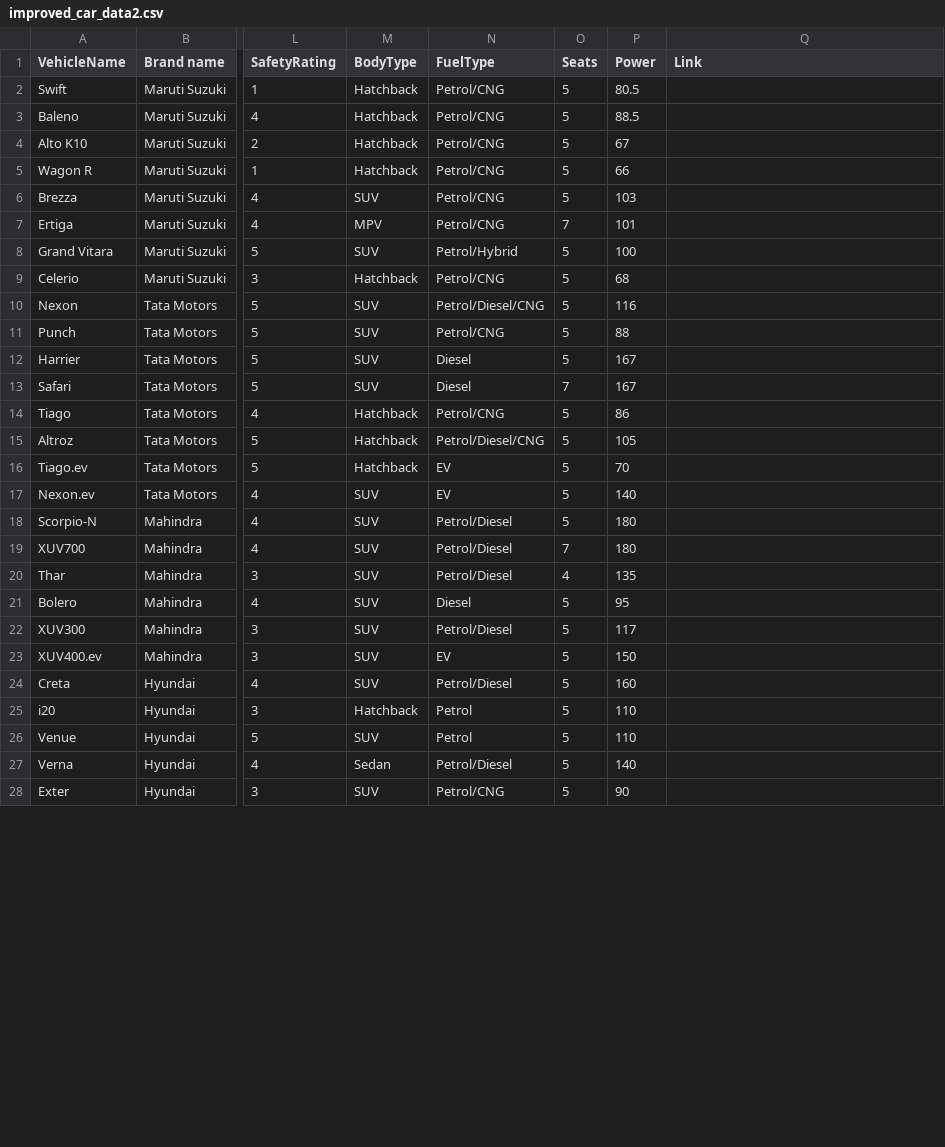
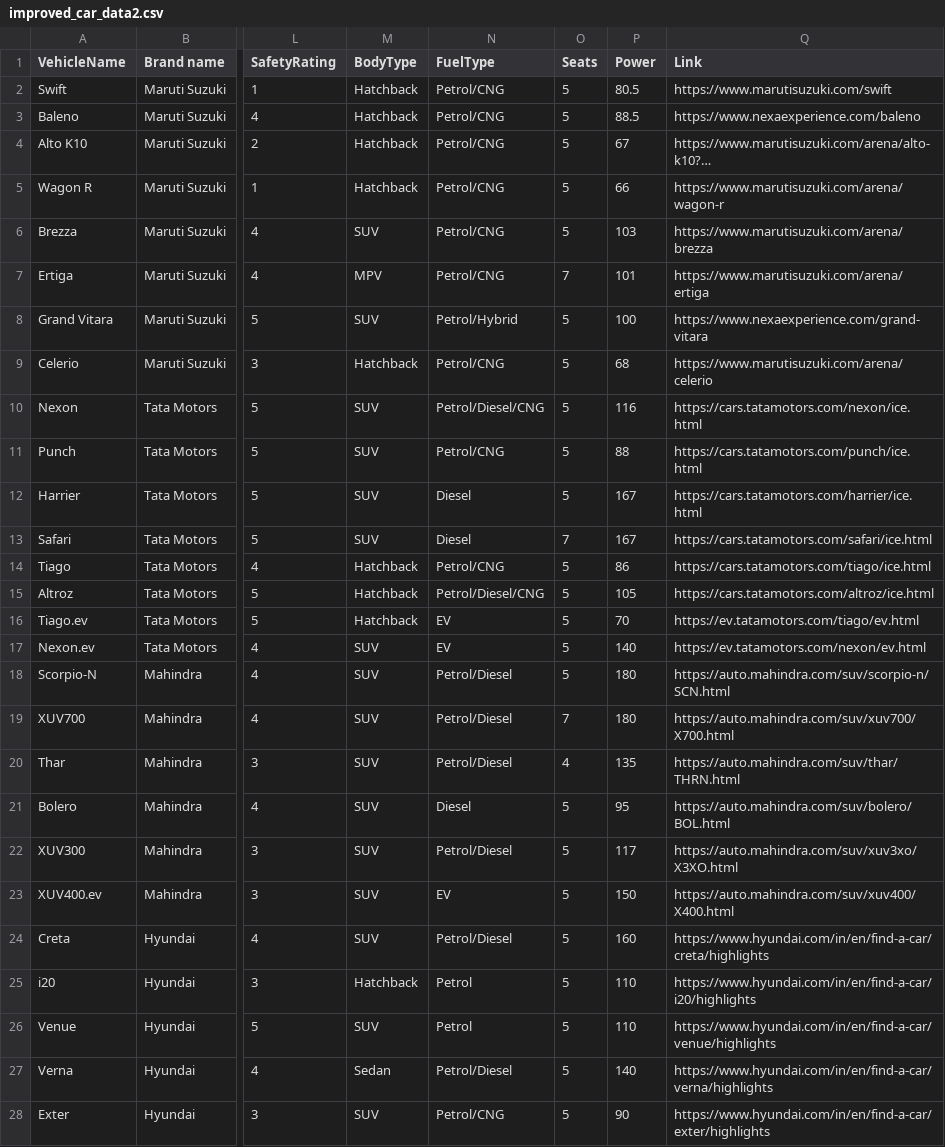
Before and after one commit to Hardiklunial/FindMyCar, a CSV file: public/improved_car_data2.csv, drawn as a sheet; only a part is shown, gaps mark what is left out; the diff covers the shown part only; the diff names each change by its address in the sheet, - before the commit and + after, or states it on an @@ line.

```diff
--- a/public/improved_car_data2.csv
+++ b/public/improved_car_data2.csv
-Q2 (Link): (empty)
+Q2 (Link): https://www.marutisuzuki.com/swift
-Q3 (Link): (empty)
+Q3 (Link): https://www.nexaexperience.com/baleno
-Q4 (Link): (empty)
+Q4 (Link): https://www.marutisuzuki.com/arena/alto-k10?…
-Q5 (Link): (empty)
+Q5 (Link): https://www.marutisuzuki.com/arena/wagon-r
-Q6 (Link): (empty)
+Q6 (Link): https://www.marutisuzuki.com/arena/brezza
-Q7 (Link): (empty)
+Q7 (Link): https://www.marutisuzuki.com/arena/ertiga
-Q8 (Link): (empty)
+Q8 (Link): https://www.nexaexperience.com/grand-vitara
-Q9 (Link): (empty)
+Q9 (Link): https://www.marutisuzuki.com/arena/celerio
-Q10 (Link): (empty)
+Q10 (Link): https://cars.tatamotors.com/nexon/ice.html
-Q11 (Link): (empty)
+Q11 (Link): https://cars.tatamotors.com/punch/ice.html
-Q12 (Link): (empty)
+Q12 (Link): https://cars.tatamotors.com/harrier/ice.html
-Q13 (Link): (empty)
+Q13 (Link): https://cars.tatamotors.com/safari/ice.html
-Q14 (Link): (empty)
+Q14 (Link): https://cars.tatamotors.com/tiago/ice.html
-Q15 (Link): (empty)
+Q15 (Link): https://cars.tatamotors.com/altroz/ice.html
-Q16 (Link): (empty)
+Q16 (Link): https://ev.tatamotors.com/tiago/ev.html
-Q17 (Link): (empty)
+Q17 (Link): https://ev.tatamotors.com/nexon/ev.html
-Q18 (Link): (empty)
+Q18 (Link): https://auto.mahindra.com/suv/scorpio-n/SCN.html
-Q19 (Link): (empty)
+Q19 (Link): https://auto.mahindra.com/suv/xuv700/X700.html
-Q20 (Link): (empty)
+Q20 (Link): https://auto.mahindra.com/suv/thar/THRN.html
-Q21 (Link): (empty)
+Q21 (Link): https://auto.mahindra.com/suv/bolero/BOL.html
-Q22 (Link): (empty)
+Q22 (Link): https://auto.mahindra.com/suv/xuv3xo/X3XO.html
-Q23 (Link): (empty)
+Q23 (Link): https://auto.mahindra.com/suv/xuv400/X400.html
-Q24 (Link): (empty)
+Q24 (Link): https://www.hyundai.com/in/en/find-a-car/creta/highlights
-Q25 (Link): (empty)
+Q25 (Link): https://www.hyundai.com/in/en/find-a-car/i20/highlights
-Q26 (Link): (empty)
+Q26 (Link): https://www.hyundai.com/in/en/find-a-car/venue/highlights
-Q27 (Link): (empty)
+Q27 (Link): https://www.hyundai.com/in/en/find-a-car/verna/highlights
-Q28 (Link): (empty)
+Q28 (Link): https://www.hyundai.com/in/en/find-a-car/exter/highlights
```
Also changed, not shown: 60 edited cells elsewhere in this file, 9 other files.
